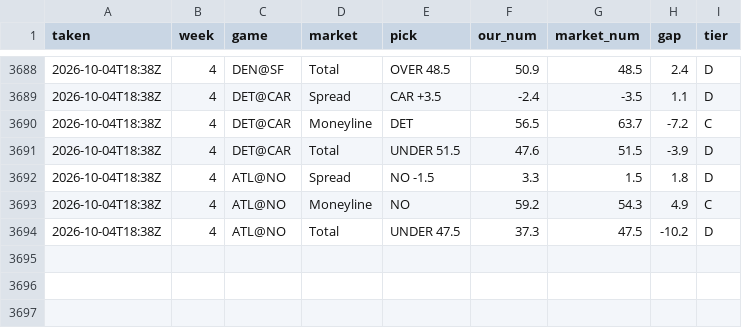
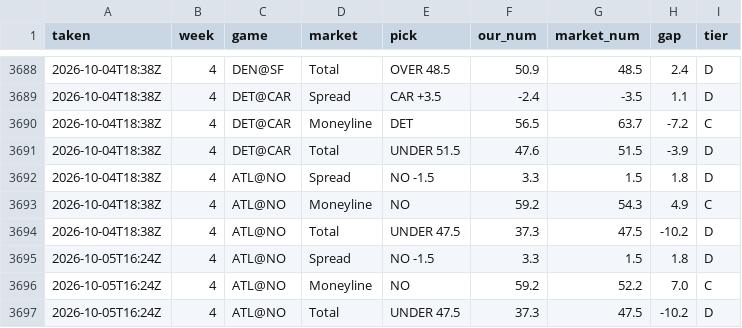
Before and after one commit to fourty2se7en/nfl-card, a CSV file: scripts/ledger_history.csv, drawn as a sheet; only a part is shown, gaps mark what is left out.

```diff
--- a/scripts/ledger_history.csv
+++ b/scripts/ledger_history.csv
@@ -3694 +3694,4 @@ taken,week,game,market,pick,our_num,market_num,gap,tier
 2026-10-04T18:38Z,4,ATL@NO,Total,UNDER 47.5,37.3,47.5,-10.2,D
+2026-10-05T16:24Z,4,ATL@NO,Spread,NO -1.5,3.3,1.5,1.8,D
+2026-10-05T16:24Z,4,ATL@NO,Moneyline,NO,59.2,52.2,7.0,C
+2026-10-05T16:24Z,4,ATL@NO,Total,UNDER 47.5,37.3,47.5,-10.2,D
```
Also changed, not shown: scripts/ledger_week4.csv, scripts/season_stats.csv, 5 other files.
